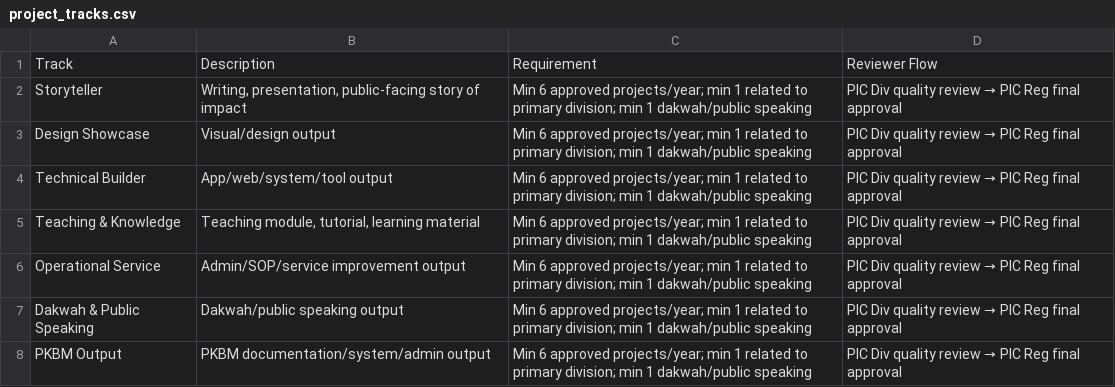
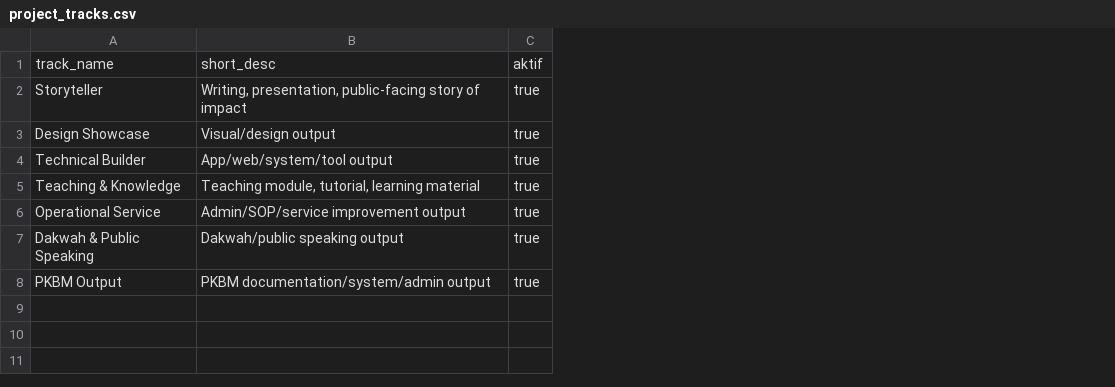
Before and after one commit to HSI-Boarding-School/in_hsibs, a CSV file: src/prd/csv/project_tracks.csv, drawn as a sheet; removed rows and columns are numbered as before the commit, all else as after; the diff names each change by its address in the sheet, - before the commit and + after, or states it on an @@ line.

```diff
--- a/src/prd/csv/project_tracks.csv
+++ b/src/prd/csv/project_tracks.csv
-column C, rows 2-8: all Min 6 approved projects/year; min 1 related to primary division; min 1 dakwah/public speaking
-column D, rows 2-8: all PIC Div quality review → PIC Reg final approval
+column C, rows 2-8: all true
-row 1: Track | Description | Requirement | Reviewer Flow
+row 1: track_name | short_desc | aktif
```
Also changed, not shown: 43 other files.
